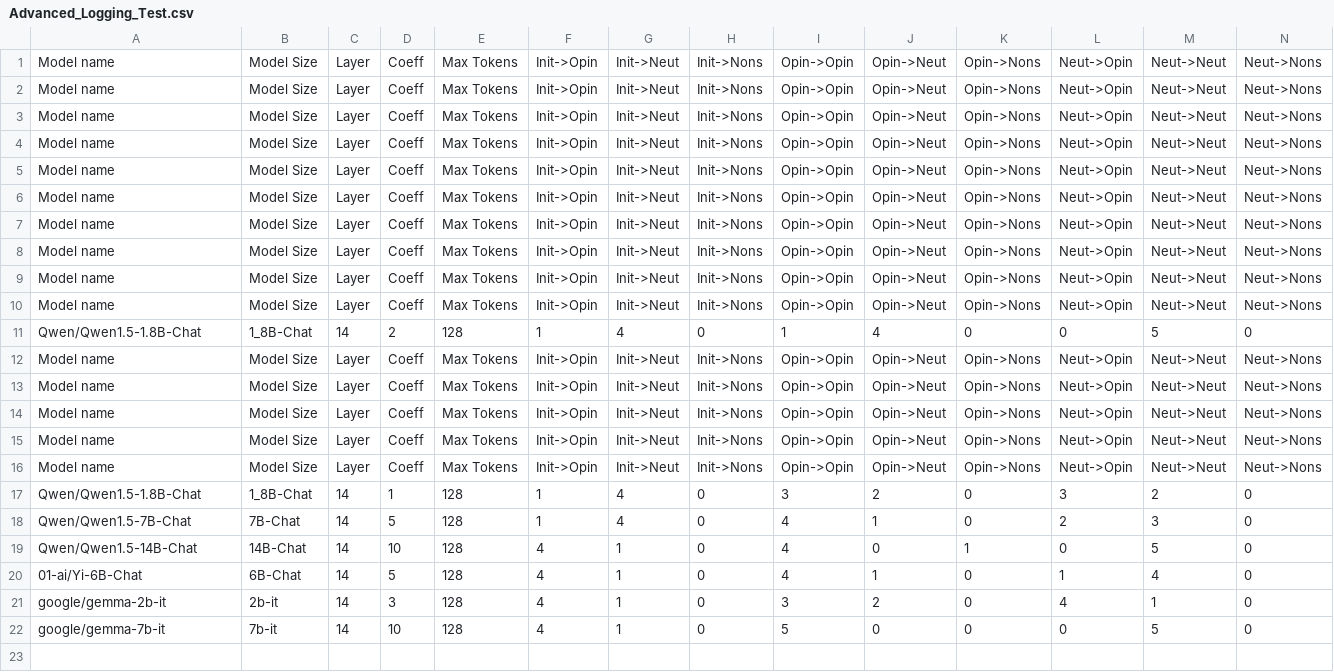
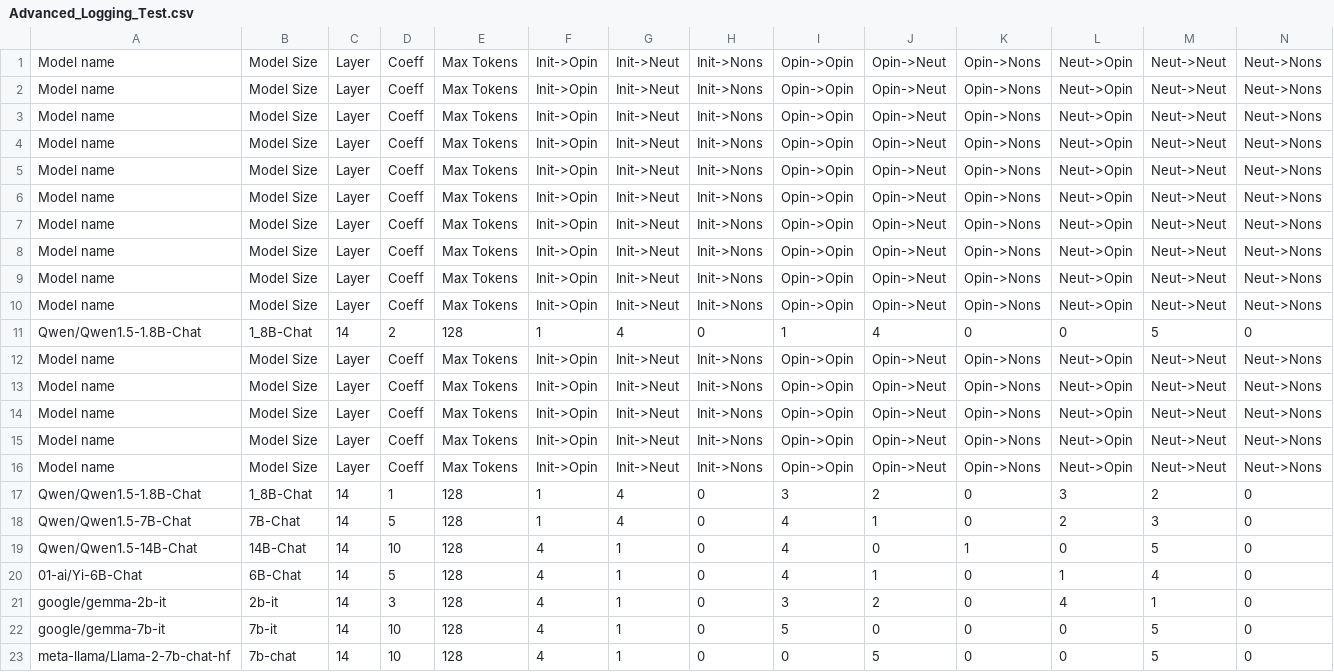
Before and after one commit to oninvis/Algoverse_Mech_Interp, a CSV file: experiments/farhan_logs/Advanced_Logging_Test.csv, drawn as a sheet.

Commit message:
fExperiment performed on meta-llama/Llama-2-7b-chat-hf

```diff
--- a/experiments/farhan_logs/Advanced_Logging_Test.csv
+++ b/experiments/farhan_logs/Advanced_Logging_Test.csv
@@ -22 +22,2 @@ google/gemma-2b-it,2b-it,14,3,128,4,1,0,3,2,0,4,1,0
 google/gemma-7b-it,7b-it,14,10,128,4,1,0,5,0,0,0,5,0
+meta-llama/Llama-2-7b-chat-hf,7b-chat,14,10,128,4,1,0,0,5,0,0,5,0
```
Also changed, not shown: 6 other files.
